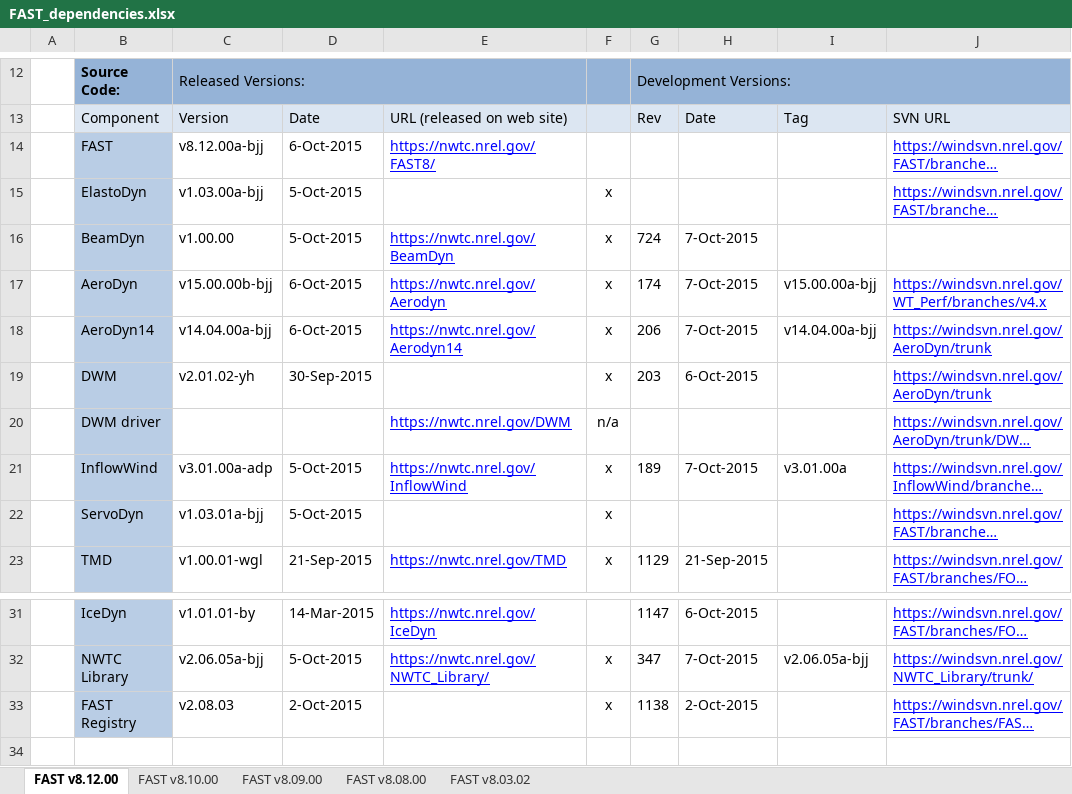
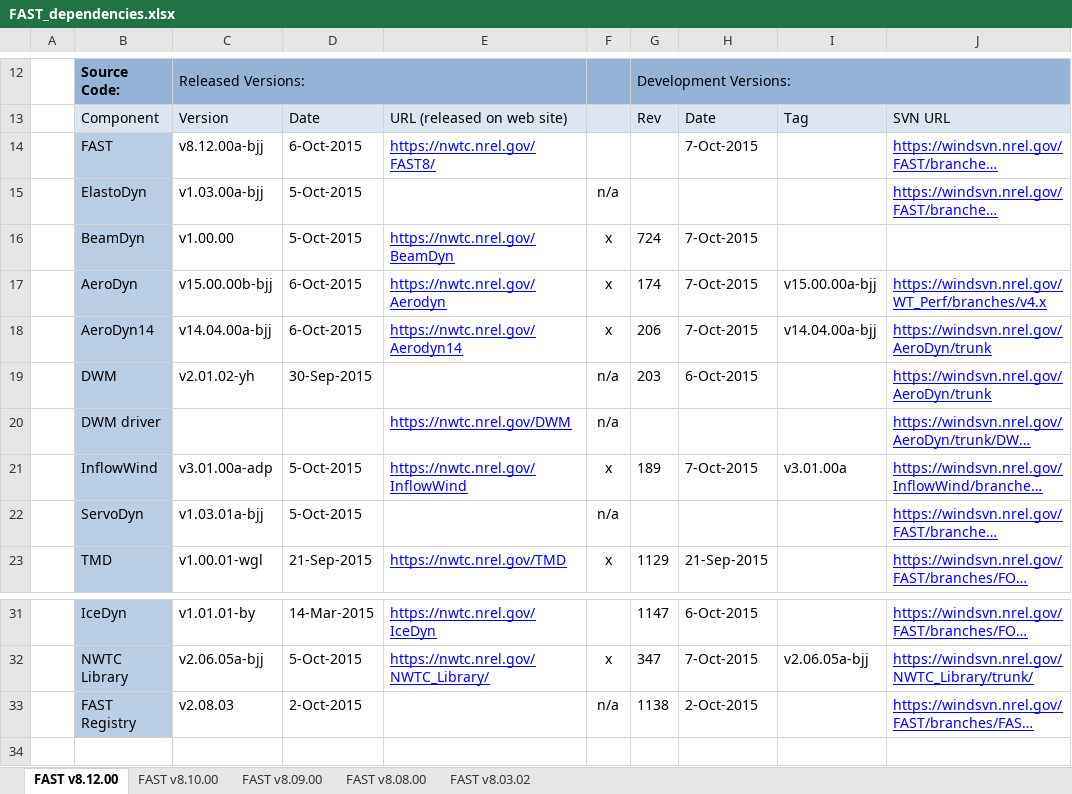
Before and after one commit to old-NWTC/FAST, an Excel workbook: Source/dependencies/FAST_dependencies.xlsx, sheet FAST v8.12.00, drawn as a sheet; only a part is shown, gaps mark what is left out; long unchanged cells end in …; values as stored, in another font and other column widths than the file's, no borders; the diff names each change by its address in the sheet, - before the commit and + after, or states it on an @@ line.

```diff
--- a/Source/dependencies/FAST_dependencies.xlsx (sheet FAST v8.12.00)
+++ b/Source/dependencies/FAST_dependencies.xlsx (sheet FAST v8.12.00)
-H14: (empty)
+H14: 7-Oct-2015
-F15: x
+F15: n/a
-F19: x
+F19: n/a
-F22: x
+F22: n/a
-F33: x
+F33: n/a
```
Also changed, not shown: CertTest/FASTCertTestCases.xlsx, 21 other files.
